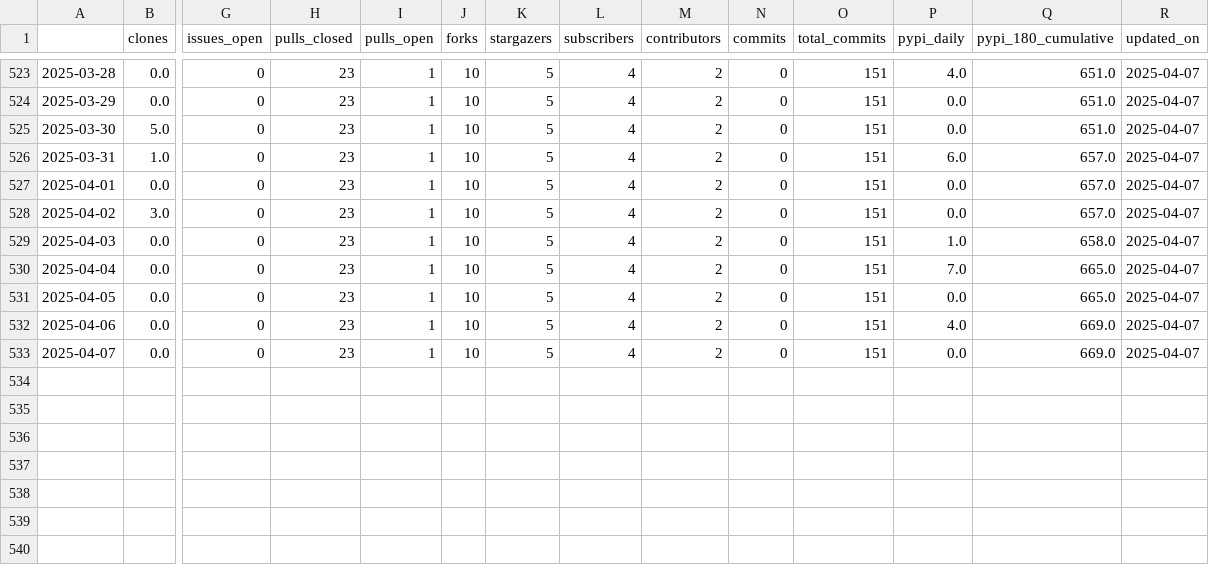
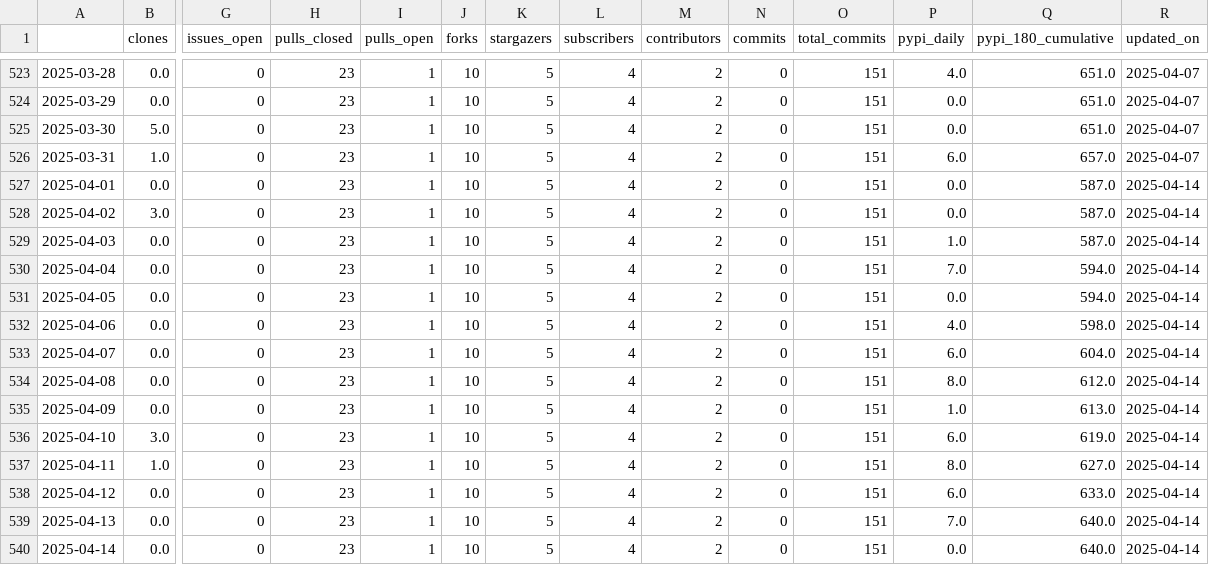
Before and after one commit to malihass/osos, a CSV file: data/phase-space-sampling.csv, drawn as a sheet; only a part is shown, gaps mark what is left out; rows hold the shown columns only; the diff names each change by its address in the sheet, - before the commit and + after, or states it on an @@ line.

```diff
--- a/data/phase-space-sampling.csv
+++ b/data/phase-space-sampling.csv
-Q527:Q528 (pypi_180_cumulative): 657.0
+Q527:Q528 (pypi_180_cumulative): 587.0
-R527:R533 (updated_on): 2025-04-07
+R527:R533 (updated_on): 2025-04-14
-Q529 (pypi_180_cumulative): 658.0
+Q529 (pypi_180_cumulative): 587.0
-Q530:Q531 (pypi_180_cumulative): 665.0
+Q530:Q531 (pypi_180_cumulative): 594.0
-Q532 (pypi_180_cumulative): 669.0
+Q532 (pypi_180_cumulative): 598.0
-P533 (pypi_daily): 0.0
+P533 (pypi_daily): 6.0
-Q533 (pypi_180_cumulative): 669.0
+Q533 (pypi_180_cumulative): 604.0
+row 534: 2025-04-08 | 0.0 | 0 | 23 | 1 | 10 | 5 | 4 | 2 | 0 | 151 | 8.0 | 612.0 | 2025-04-14
+row 535: 2025-04-09 | 0.0 | 0 | 23 | 1 | 10 | 5 | 4 | 2 | 0 | 151 | 1.0 | 613.0 | 2025-04-14
+row 536: 2025-04-10 | 3.0 | 0 | 23 | 1 | 10 | 5 | 4 | 2 | 0 | 151 | 6.0 | 619.0 | 2025-04-14
+row 537: 2025-04-11 | 1.0 | 0 | 23 | 1 | 10 | 5 | 4 | 2 | 0 | 151 | 8.0 | 627.0 | 2025-04-14
+row 538: 2025-04-12 | 0.0 | 0 | 23 | 1 | 10 | 5 | 4 | 2 | 0 | 151 | 6.0 | 633.0 | 2025-04-14
+row 539: 2025-04-13 | 0.0 | 0 | 23 | 1 | 10 | 5 | 4 | 2 | 0 | 151 | 7.0 | 640.0 | 2025-04-14
+row 540: 2025-04-14 | 0.0 | 0 | 23 | 1 | 10 | 5 | 4 | 2 | 0 | 151 | 0.0 | 640.0 | 2025-04-14
```
Also changed, not shown: data/bioreactordesign.csv, data/pelelmex.csv, 15 other files.
